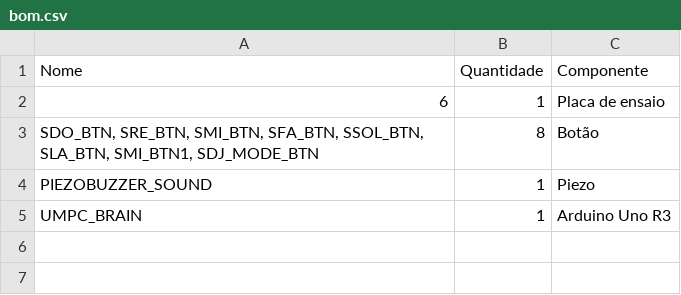
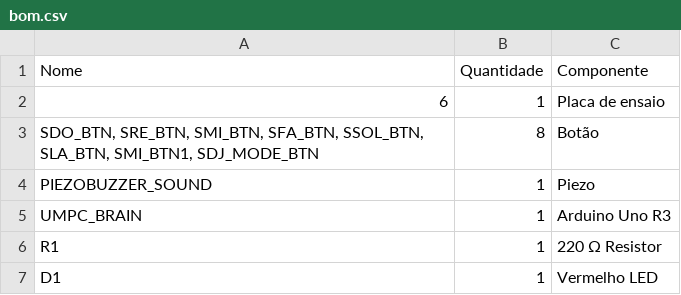
Before and after one commit to devmeireles/arduino-mpc, a CSV file: bom.csv, drawn as a sheet; the diff names each change by its address in the sheet, - before the commit and + after, or states it on an @@ line.

```diff
--- a/bom.csv
+++ b/bom.csv
+row 6: R1 | 1 | 220 Ω Resistor
+row 7: D1 | 1 | Vermelho LED
```
Also changed, not shown: 3 other files.
